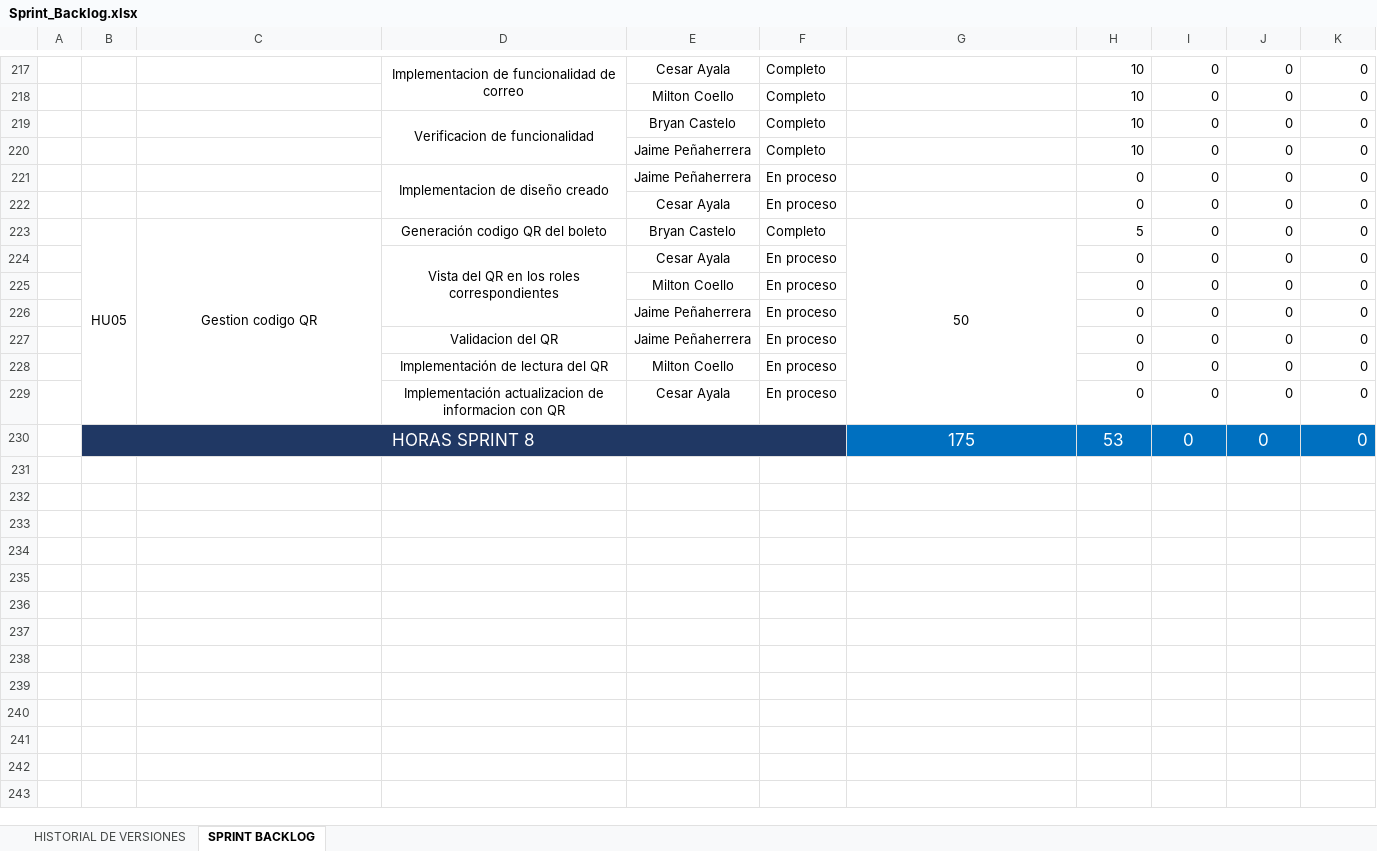
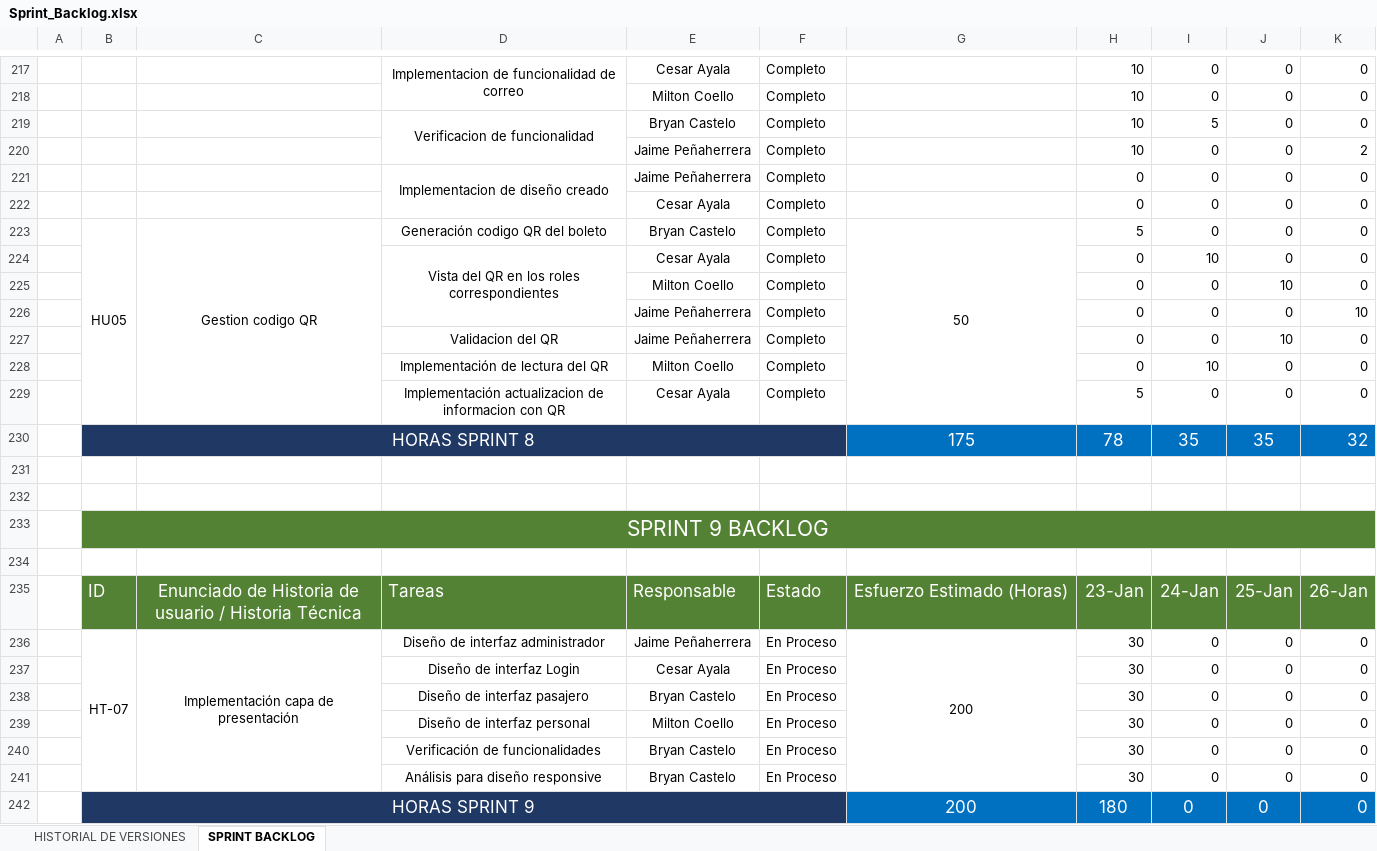
Before and after one commit to bryanc2023/SistemaBoletosBus, an Excel workbook: Documentacion/Sprint_Backlog.xlsx, sheet SPRINT BACKLOG, drawn as a sheet; only a part is shown, gaps mark what is left out; values as stored, in another font and other column widths than the file's, no borders; addresses are those after the commit; the diff covers the shown part only; the diff names each change by its address in the sheet, - before the commit and + after, or states it on an @@ line.

Commit message:
Actualización vista pasajero

```diff
--- a/Documentacion/Sprint_Backlog.xlsx (sheet SPRINT BACKLOG)
+++ b/Documentacion/Sprint_Backlog.xlsx (sheet SPRINT BACKLOG)
-I219: 0
+I219: 5
-K220: 0
+K220: 2
-F221:F222: En proceso
+F221:F222: Completo
-F224:F229: En proceso
+F224:F229: Completo
-I224: 0
+I224: 10
-J225: 0
+J225: 10
-K226: 0
+K226: 10
-J227: 0
+J227: 10
-I228: 0
+I228: 10
-H229: 0
+H229: 5
+row 230:  | HORAS SPRINT 8 |  |  |  |  | 175 | 78 | 35 | 35 | 32
+row 231: (empty)
+row 232: (empty)
+row 233:  | SPRINT 9 BACKLOG
+row 234: (empty)
+row 235:  | ID | Enunciado de Historia de usuario / Historia Técnica | Tareas | Responsable | Estado | Esfuerzo Estimado (Horas) | 23-Jan | 24-Jan | 25-Jan | 26-Jan
+row 236:  | HT-07 | Implementación capa de presentación | Diseño de interfaz administrador | Jaime Peñaherrera | En Proceso | 200 | 30 | 0 | 0 | 0
+row 237:  |  |  | Diseño de interfaz Login | Cesar Ayala | En Proceso |  | 30 | 0 | 0 | 0
+row 238:  |  |  | Diseño de interfaz pasajero | Bryan Castelo | En Proceso |  | 30 | 0 | 0 | 0
+row 239:  |  |  | Diseño de interfaz personal | Milton Coello | En Proceso |  | 30 | 0 | 0 | 0
+row 240:  |  |  | Verificación de funcionalidades | Bryan Castelo | En Proceso |  | 30 | 0 | 0 | 0
+row 241:  |  |  | Análisis para diseño responsive | Bryan Castelo | En Proceso |  | 30 | 0 | 0 | 0
-B242: HORAS SPRINT 8
+B242: HORAS SPRINT 9
-G242: 175
+G242: 200
-H242: 53
+H242: 180
```
Also changed, not shown: 2 added rows and 2 removed rows elsewhere in this sheet, formulas that keep their value, Documentacion/Product_Backlog.xlsx, 26 other files.
